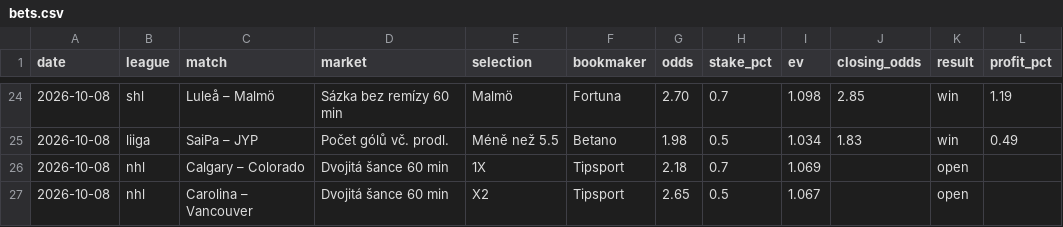
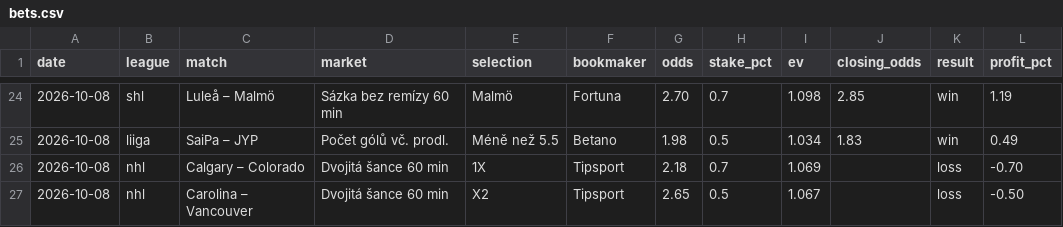
Before and after one commit to dom23jan-debug/bets, a CSV file: journal/bets.csv, drawn as a sheet; only a part is shown, gaps mark what is left out.

```diff
--- a/journal/bets.csv
+++ b/journal/bets.csv
@@ -25,3 +25,3 @@ date,league,match,market,selection,bookmaker,odds,stake_pct,ev,closing_odds,resu
 2026-10-08,liiga,SaiPa – JYP,Počet gólů vč. prodl.,Méně než 5.5,Betano,1.98,0.5,1.034,1.83,win,0.49
-2026-10-08,nhl,Calgary – Colorado,Dvojitá šance 60 min,1X,Tipsport,2.18,0.7,1.069,,open,
-2026-10-08,nhl,Carolina – Vancouver,Dvojitá šance 60 min,X2,Tipsport,2.65,0.5,1.067,,open,
+2026-10-08,nhl,Calgary – Colorado,Dvojitá šance 60 min,1X,Tipsport,2.18,0.7,1.069,,loss,-0.70
+2026-10-08,nhl,Carolina – Vancouver,Dvojitá šance 60 min,X2,Tipsport,2.65,0.5,1.067,,loss,-0.50
```
Also changed, not shown: journal/rejected.csv.
